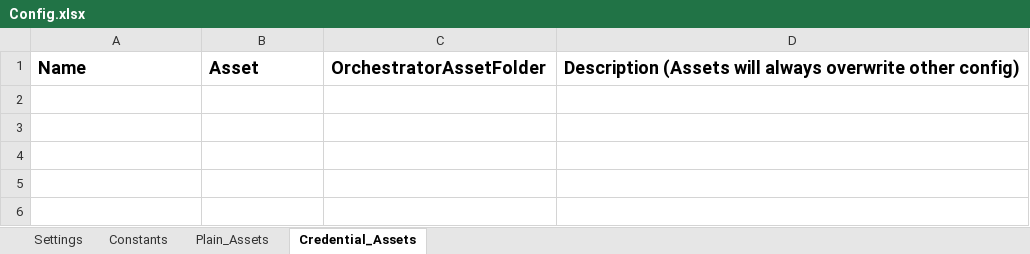
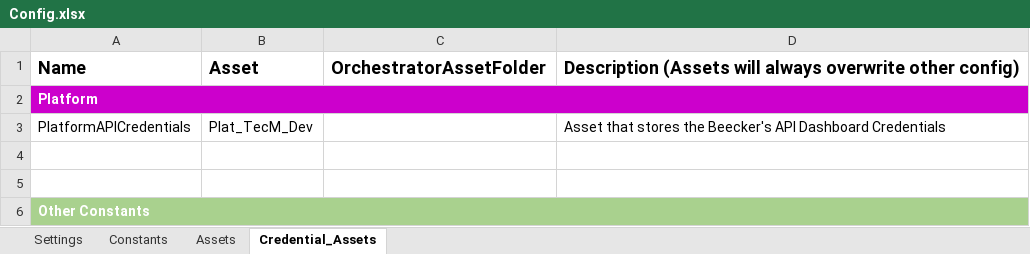
Before and after one commit to FritzGG/Robobot-Monitor, an Excel workbook: Data/Config.xlsx, sheet Credential_Assets, drawn as a sheet; values as stored, in another font and other column widths than the file's, no borders; the diff names each change by its address in the sheet, - before the commit and + after, or states it on an @@ line.

```diff
--- a/Data/Config.xlsx (sheet Credential_Assets)
+++ b/Data/Config.xlsx (sheet Credential_Assets)
-sheet tab: Plain_Assets
+sheet tab: Assets
+row 2: Platform
+row 3: PlatformAPICredentials | Plat_TecM_Dev |  | Asset that stores the Beecker's API Dashboard Credentials
+row 4: (empty)
+row 5: (empty)
+row 6: Other Constants
```
Also changed, not shown: sheet Constants, sheet Settings, sheet Assets, Data/TransactionData.xlsx, 50 other files.
